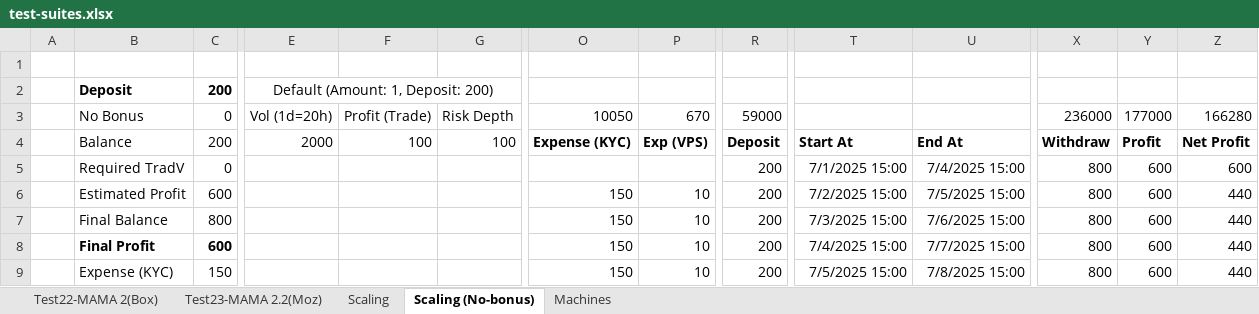
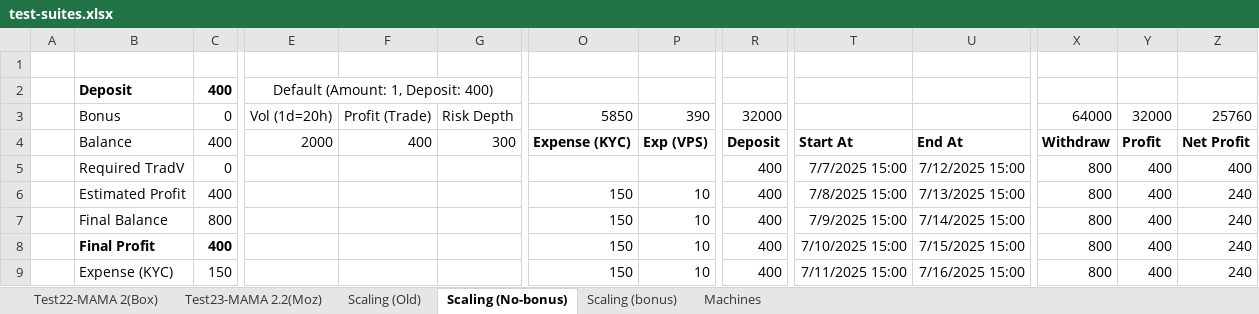
Before and after one commit to willvx3m/po-ai-chrome, an Excel workbook: test-suites.xlsx, sheet Scaling (No-bonus), drawn as a sheet; only a part is shown, gaps mark what is left out; values as stored, in another font and other column widths than the file's, no borders; the diff covers the shown part only; the diff names each change by its address in the sheet, - before the commit and + after, or states it on an @@ line.

```diff
--- a/test-suites.xlsx (sheet Scaling (No-bonus))
+++ b/test-suites.xlsx (sheet Scaling (No-bonus))
-sheet tab: Scaling
+sheet tab: Scaling (Old)
+sheet tab: Scaling (bonus)
-C2: 200
+C2: 400
-E2: Default (Amount: 1, Deposit: 200)
+E2: Default (Amount: 1, Deposit: 400)
-B3: No Bonus
+B3: Bonus
-O3: 10050
+O3: 5850
-P3: 670
+P3: 390
-R3: 59000
+R3: 32000
-X3: 236000
+X3: 64000
-Y3: 177000
+Y3: 32000
-Z3: 166280
+Z3: 25760
-C4: 200
+C4: 400
-F4: 100
+F4: 400
-G4: 100
+G4: 300
-R5:R9: 200
+R5:R9: 400
-T5: 7/1/2025 15:00
+T5: 7/7/2025 15:00
-U5: 7/4/2025 15:00
+U5: 7/12/2025 15:00
-Y5:Y9: 600
+Y5:Y9: 400
-Z5: 600
+Z5: 400
-C6: 600
+C6: 400
-T6: 7/2/2025 15:00
+T6: 7/8/2025 15:00
-U6: 7/5/2025 15:00
+U6: 7/13/2025 15:00
-Z6:Z9: 440
+Z6:Z9: 240
-T7: 7/3/2025 15:00
+T7: 7/9/2025 15:00
-U7: 7/6/2025 15:00
+U7: 7/14/2025 15:00
-C8: 600
+C8: 400
-T8: 7/4/2025 15:00
+T8: 7/10/2025 15:00
-U8: 7/7/2025 15:00
+U8: 7/15/2025 15:00
-T9: 7/5/2025 15:00
+T9: 7/11/2025 15:00
-U9: 7/8/2025 15:00
+U9: 7/16/2025 15:00
```
Also changed, not shown: 4 added rows, 32 removed rows and 160 edited cells elsewhere in this sheet, 4 other files.
